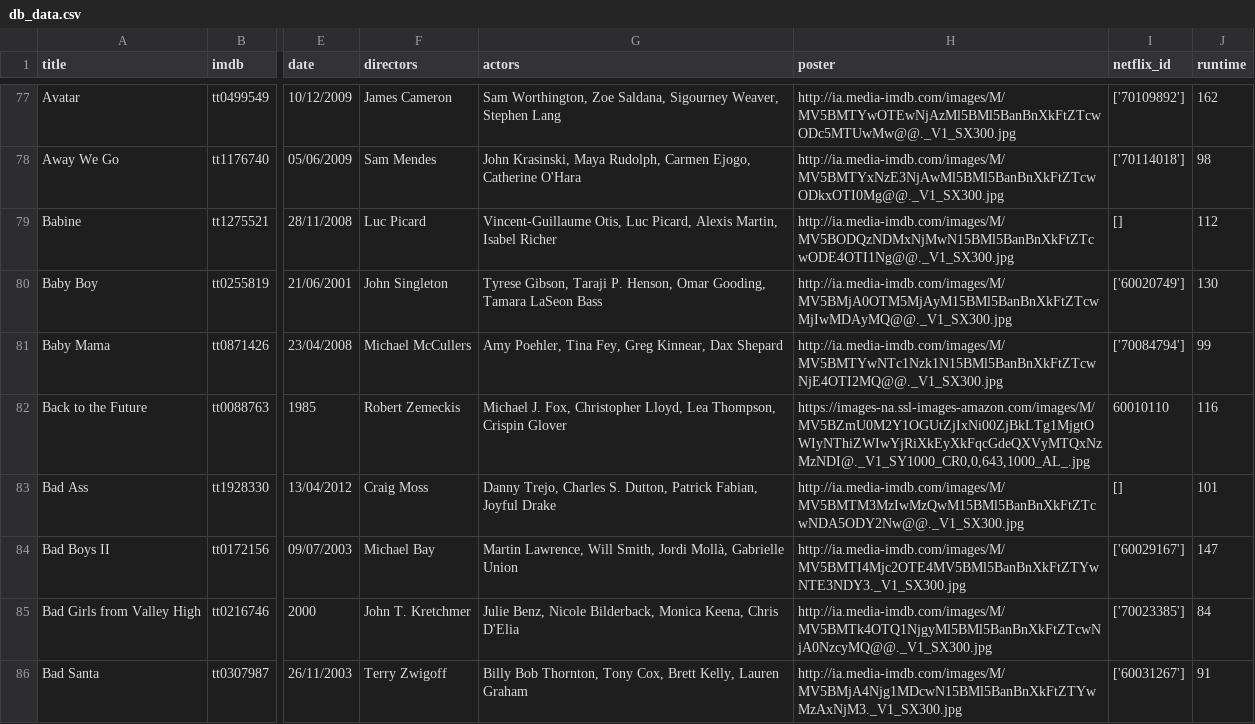
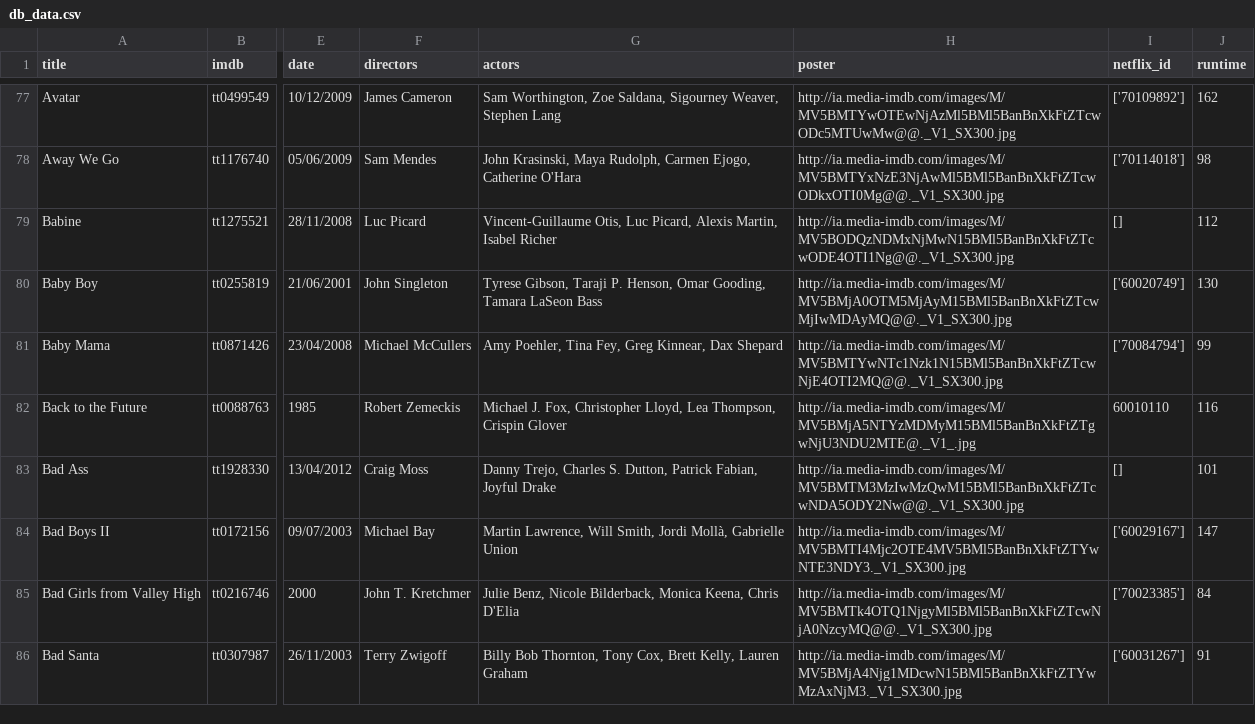
Before and after one commit to robinlietar/sofa-server, a CSV file: db_data.csv, drawn as a sheet; only a part is shown, gaps mark what is left out; the diff names each change by its address in the sheet, - before the commit and + after, or states it on an @@ line.

Commit message:
Revert "Updated db_data"
This reverts commit 3558d6cf15a3dd350698d15fa56ebd196204b129.

```diff
--- a/db_data.csv
+++ b/db_data.csv
-H82 (poster): https://images-na.ssl-images-amazon.com/images/M/MV5BZmU0M2Y1OGUtZjIxNi00ZjBkLTg1MjgtOWIyNThiZWIwYjRiXkEyXkFqcGdeQXVyMTQxNzMzNDI@._V1_SY1000_CR0,0,643,1000_AL_.jpg
+H82 (poster): http://ia.media-imdb.com/images/M/MV5BMjA5NTYzMDMyM15BMl5BanBnXkFtZTgwNjU3NDU2MTE@._V1_.jpg
```
